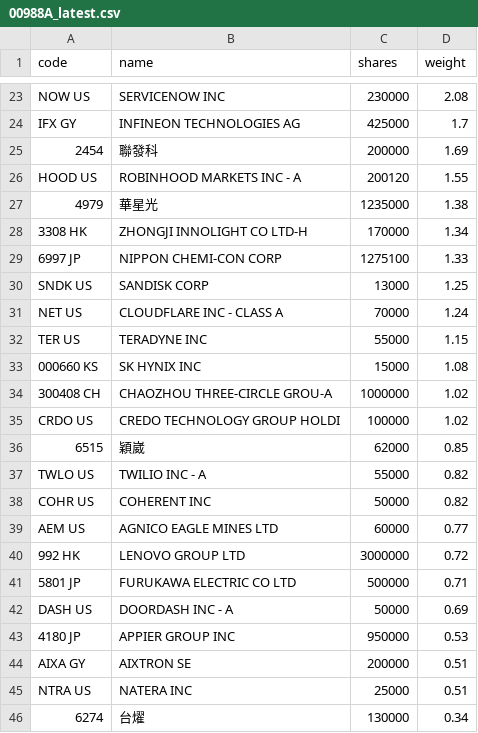
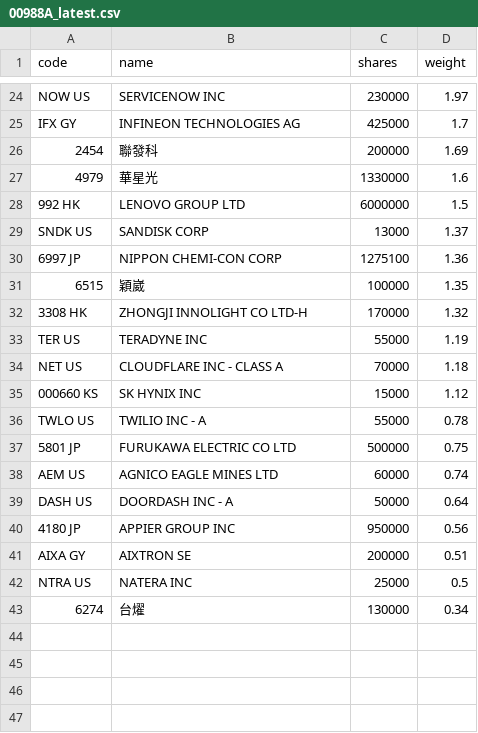
Before and after one commit to 4ru1013/united-etf-00988a-portfolio, a CSV file: data/out/holdings/00988A_latest.csv, drawn as a sheet; only a part is shown, gaps mark what is left out; removed rows and columns are numbered as before the commit, all else as after; the diff covers the shown part only; the diff names each change by its address in the sheet, - before the commit and + after, or states it on an @@ line.

```diff
--- a/data/out/holdings/00988A_latest.csv
+++ b/data/out/holdings/00988A_latest.csv
-D24 (weight): 2.08
+D24 (weight): 1.97
-row 26: HOOD US | ROBINHOOD MARKETS INC - A | 200120 | 1.55
-C27 (shares): 1235000
+C27 (shares): 1330000
-D27 (weight): 1.38
+D27 (weight): 1.6
-row 28: 3308 HK | ZHONGJI INNOLIGHT CO LTD-H | 170000 | 1.34
-row 29: 6997 JP | NIPPON CHEMI-CON CORP | 1275100 | 1.33
+row 28: 992 HK | LENOVO GROUP LTD | 6000000 | 1.5
-D29 (weight): 1.25
+D29 (weight): 1.37
-row 31: NET US | CLOUDFLARE INC - CLASS A | 70000 | 1.24
+row 30: 6997 JP | NIPPON CHEMI-CON CORP | 1275100 | 1.36
+row 31: 6515 | 穎崴 | 100000 | 1.35
+row 32: 3308 HK | ZHONGJI INNOLIGHT CO LTD-H | 170000 | 1.32
-D33 (weight): 1.15
+D33 (weight): 1.19
+row 34: NET US | CLOUDFLARE INC - CLASS A | 70000 | 1.18
-D35 (weight): 1.08
+D35 (weight): 1.12
-row 34: 300408 CH | CHAOZHOU THREE-CIRCLE GROU-A | 1000000 | 1.02
-row 35: CRDO US | CREDO TECHNOLOGY GROUP HOLDI | 100000 | 1.02
-row 36: 6515 | 穎崴 | 62000 | 0.85
-D36 (weight): 0.82
+D36 (weight): 0.78
-row 38: COHR US | COHERENT INC | 50000 | 0.82
-row 39: AEM US | AGNICO EAGLE MINES LTD | 60000 | 0.77
-row 40: 992 HK | LENOVO GROUP LTD | 3000000 | 0.72
-D37 (weight): 0.71
+D37 (weight): 0.75
+row 38: AEM US | AGNICO EAGLE MINES LTD | 60000 | 0.74
-D39 (weight): 0.69
+D39 (weight): 0.64
-D40 (weight): 0.53
+D40 (weight): 0.56
-D42 (weight): 0.51
+D42 (weight): 0.5
```
Also changed, not shown: 11 added rows, 10 removed rows and 12 edited cells elsewhere in this file, 3 other files.
